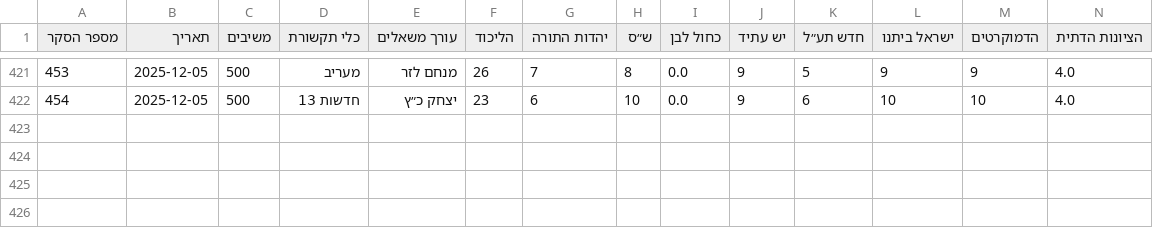
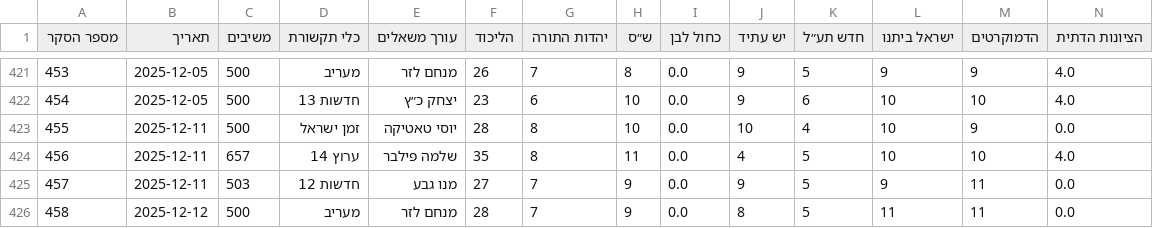
Before and after one commit to yuval-harpaz/misc, a CSV file: data/themadad26.csv, drawn as a sheet; only a part is shown, gaps mark what is left out; rows hold the shown columns only; the diff names each change by its address in the sheet, - before the commit and + after, or states it on an @@ line.

```diff
--- a/data/themadad26.csv
+++ b/data/themadad26.csv
+row 423: 455 | 2025-12-11 | 500 | זמן ישראל | יוסי טאטיקה | 28 | 8 | 10 | 0.0 | 10 | 4 | 10 | 9 | 0.0
+row 424: 456 | 2025-12-11 | 657 | ערוץ 14 | שלמה פילבר | 35 | 8 | 11 | 0.0 | 4 | 5 | 10 | 10 | 4.0
+row 425: 457 | 2025-12-11 | 503 | חדשות 12 | מנו גבע | 27 | 7 | 9 | 0.0 | 9 | 5 | 9 | 11 | 0.0
+row 426: 458 | 2025-12-12 | 500 | מעריב | מנחם לזר | 28 | 7 | 9 | 0.0 | 8 | 5 | 11 | 11 | 0.0
```
